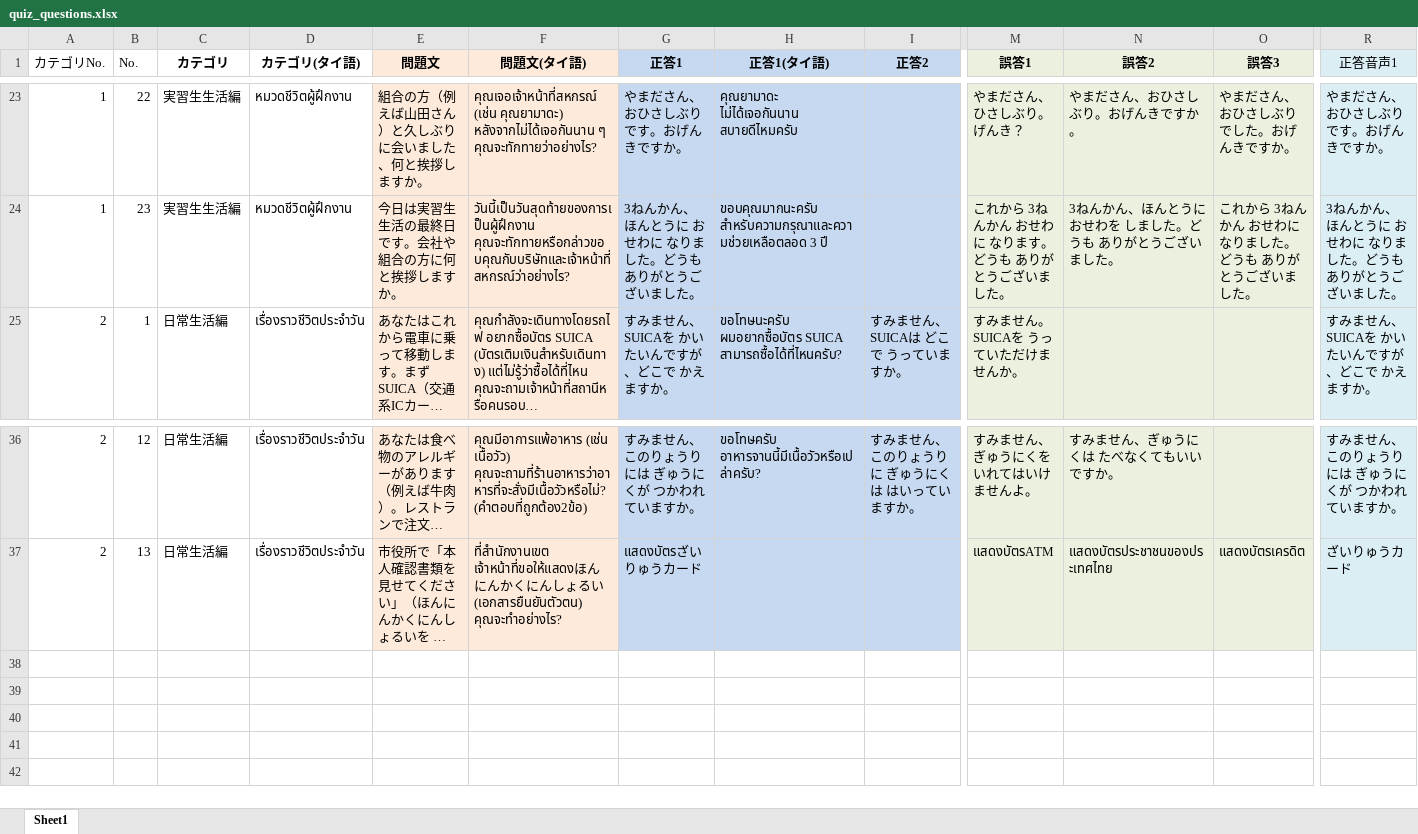
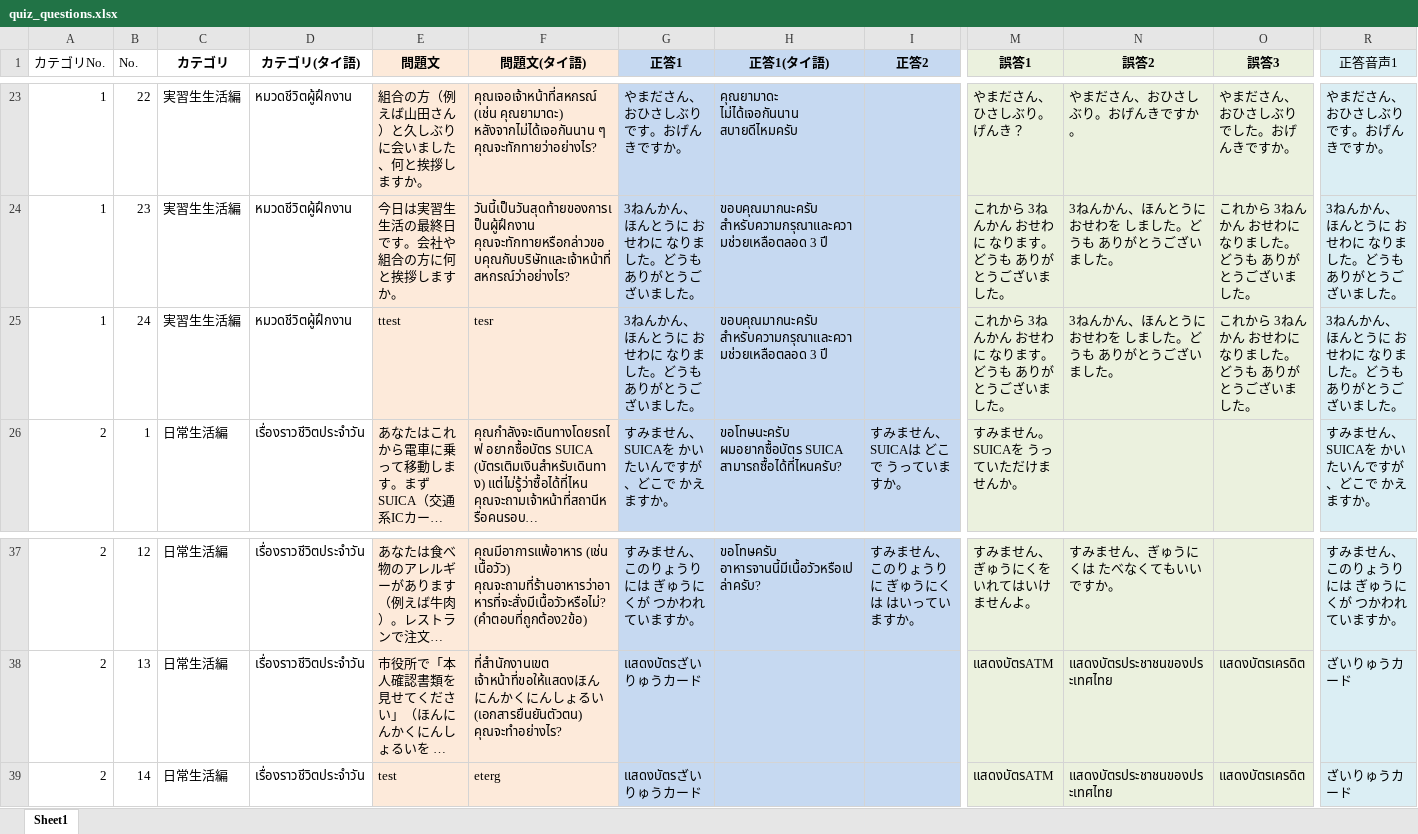
Before and after one commit to Tom-Fron/ATP-app, an Excel workbook: quiz_questions.xlsx, sheet Sheet1, drawn as a sheet; only a part is shown, gaps mark what is left out; long unchanged cells end in …; values as stored, in another font and other column widths than the file's, no borders; rows hold the shown columns only; the diff names each change by its address in the sheet, - before the commit and + after, or states it on an @@ line.

Commit message:
test

```diff
--- a/quiz_questions.xlsx (sheet Sheet1)
+++ b/quiz_questions.xlsx (sheet Sheet1)
+row 25: 1 | 24 | 実習生生活編 | หมวดชีวิตผู้ฝึกงาน | ttest | tesr | 3ねんかん、ほんとうに おせわに なりました。どうも ありがとうございました。 | ขอบคุณมากนะครับ สำหรับความกรุณาและความช่วยเหลือตลอด 3 ปี |  | これから 3ねんかん おせわに なります。どうも ありがとうございました。 | 3ねんかん、ほんとうに おせわを しました。どうも ありがとうございました。 | これから 3ねんかん おせわに なりました。どうも ありがとうございました。 | 3ねんかん、ほんとうに おせわに なりました。どうも ありがとうございました。
+row 39: 2 | 14 | 日常生活編 | เรื่องราวชีวิตประจำวัน | test | eterg | แสดงบัตรざいりゅうカード |  |  | แสดงบัตรATM | แสดงบัตรประชาชนของประเทศไทย | แสดงบัตรเครดิต | ざいりゅうカード
```
Also changed, not shown: 50 other files.
